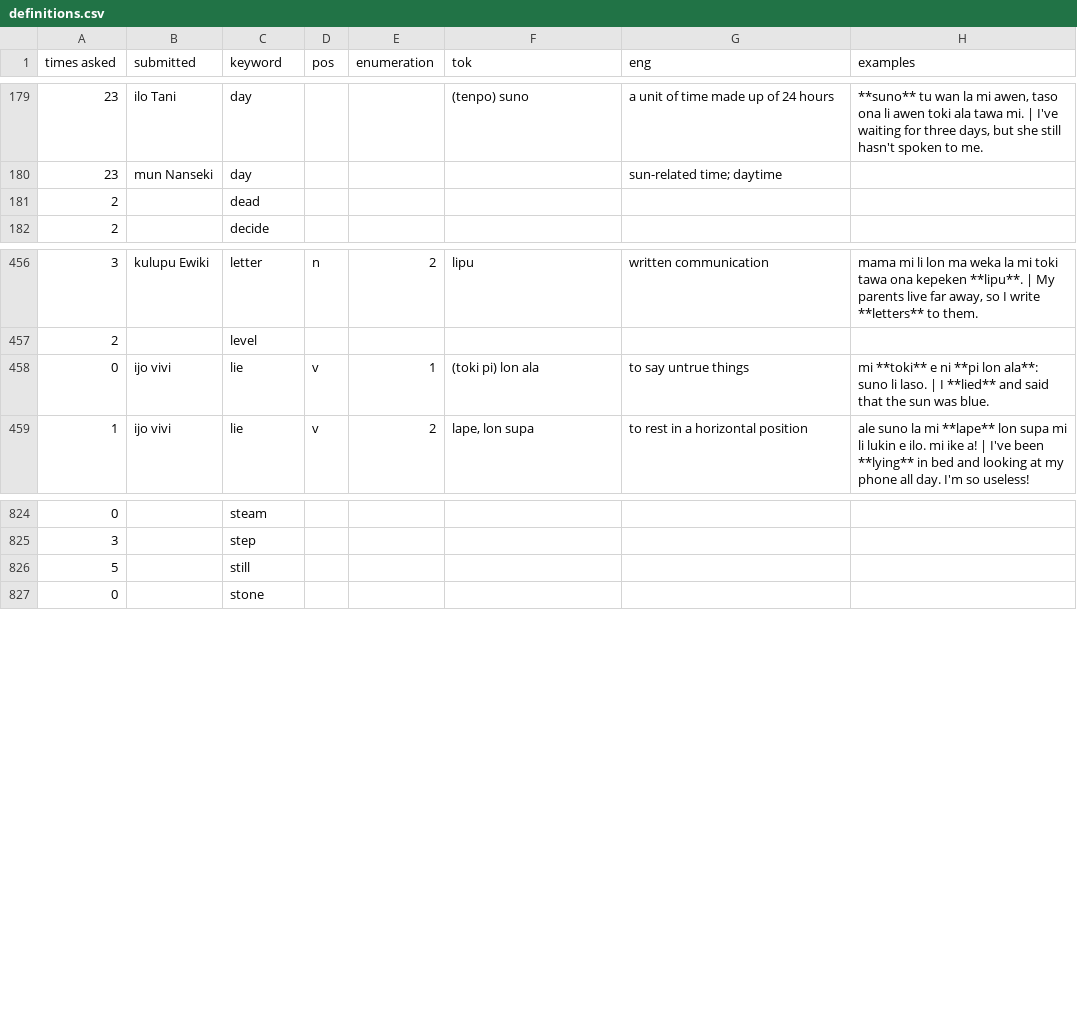
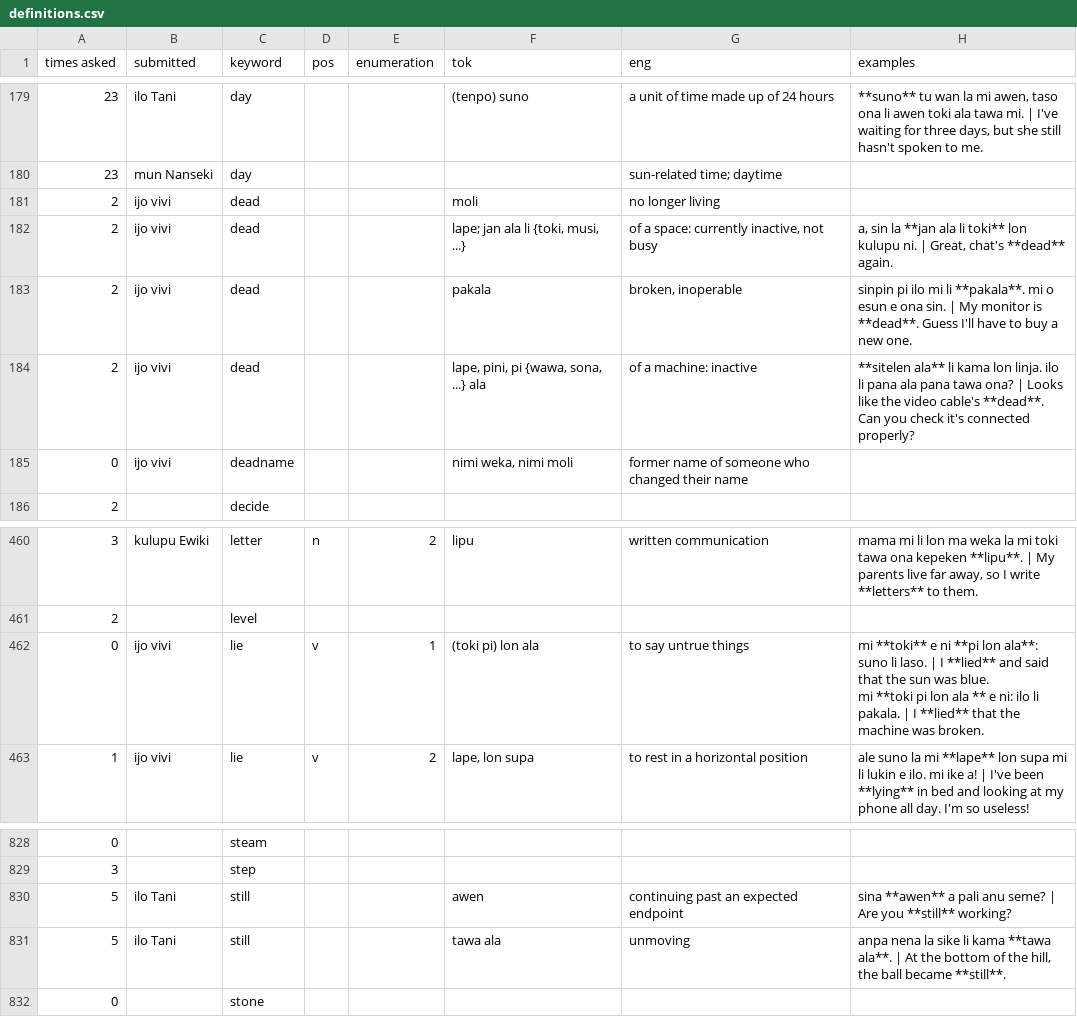
Before and after one commit to pona-la/kemeka.pona.la, a CSV file: data/definitions.csv, drawn as a sheet; only a part is shown, gaps mark what is left out; addresses are those after the commit; ↵ is a line break in a cell; the diff names each change by its address in the sheet, - before the commit and + after, or states it on an @@ line.

Commit message:
Update data

```diff
--- a/data/definitions.csv
+++ b/data/definitions.csv
-B181 (submitted): (empty)
+B181 (submitted): ijo vivi
-F181 (tok): (empty)
+F181 (tok): moli
-G181 (eng): (empty)
+G181 (eng): no longer living
+row 182: 2 | ijo vivi | dead |  |  | lape; jan ala li {toki, musi, ...} | of a space: currently inactive, not busy | a, sin la **jan ala li toki** lon kulupu ni. | Great, chat's **dead** again.
+row 183: 2 | ijo vivi | dead |  |  | pakala | broken, inoperable | sinpin pi ilo mi li **pakala**. mi o esun e ona sin. | My monitor is **dead**. Guess I'll have to buy a new one.
+row 184: 2 | ijo vivi | dead |  |  | lape, pini, pi {wawa, sona, ...} ala | of a machine: inactive | **sitelen ala** li kama lon linja. ilo li pana ala pana tawa ona? | Looks like the video cable's **dead**. Can you check it's connected properly?
+row 185: 0 | ijo vivi | deadname |  |  | nimi weka, nimi moli | former name of someone who changed their name
-H462 (examples): …was blue.
+H462 (examples): …was blue. ↵ mi **toki pi lon ala ** e ni: ilo li pakala. | I **lied** that the machine was broken.
-B830 (submitted): (empty)
+B830 (submitted): ilo Tani
-F830 (tok): (empty)
+F830 (tok): awen
-G830 (eng): (empty)
+G830 (eng): continuing past an expected endpoint
-H830 (examples): (empty)
+H830 (examples): sina **awen** a pali anu seme? | Are you **still** working?
+row 831: 5 | ilo Tani | still |  |  | tawa ala | unmoving | anpa nena la sike li kama **tawa ala**. | At the bottom of the hill, the ball became **still**.
```
